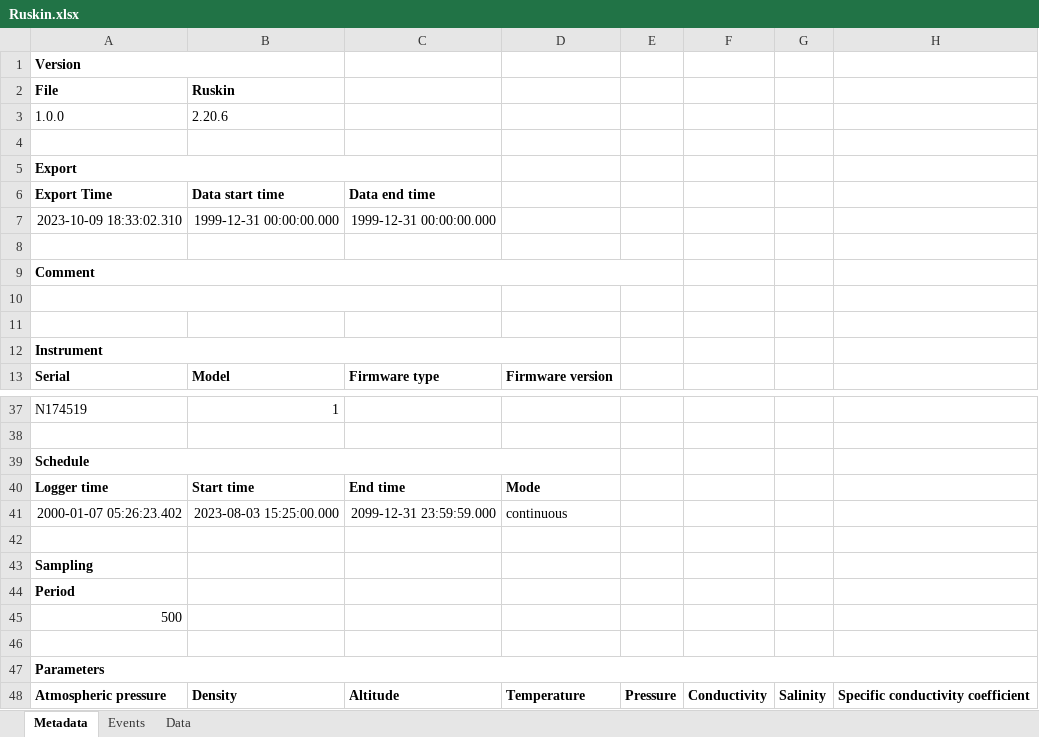
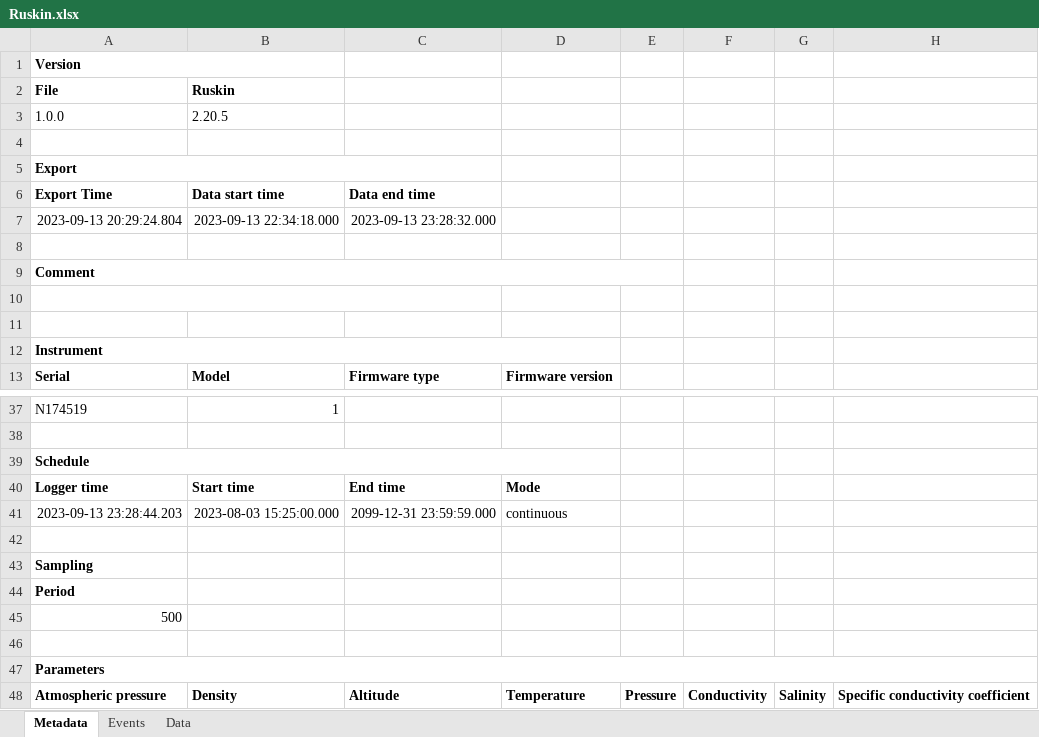
Before and after one commit to HerringScience/HerringScience.github.io, an Excel workbook: Surveys/2023/GB4/Ruskin.xlsx, sheet Metadata, drawn as a sheet; only a part is shown, gaps mark what is left out; values as stored, in another font and other column widths than the file's, no borders; removed rows and columns are numbered as before the commit, all else as after; the diff names each change by its address in the sheet, - before the commit and + after, or states it on an @@ line.

```diff
--- a/Surveys/2023/GB4/Ruskin.xlsx (sheet Metadata)
+++ b/Surveys/2023/GB4/Ruskin.xlsx (sheet Metadata)
-B3 (Ruskin): 2.20.6
+B3 (Ruskin): 2.20.5
-row 7: 2023-10-09 18:33:02.310 | 1999-12-31 00:00:00.000 | 1999-12-31 00:00:00.000
+row 7: 2023-09-13 20:29:24.804 | 2023-09-13 22:34:18.000 | 2023-09-13 23:28:32.000
-A41 (File): 2000-01-07 05:26:23.402
+A41 (File): 2023-09-13 23:28:44.203
```
Also changed, not shown: sheet Data, sheet Events, 36 other files.
